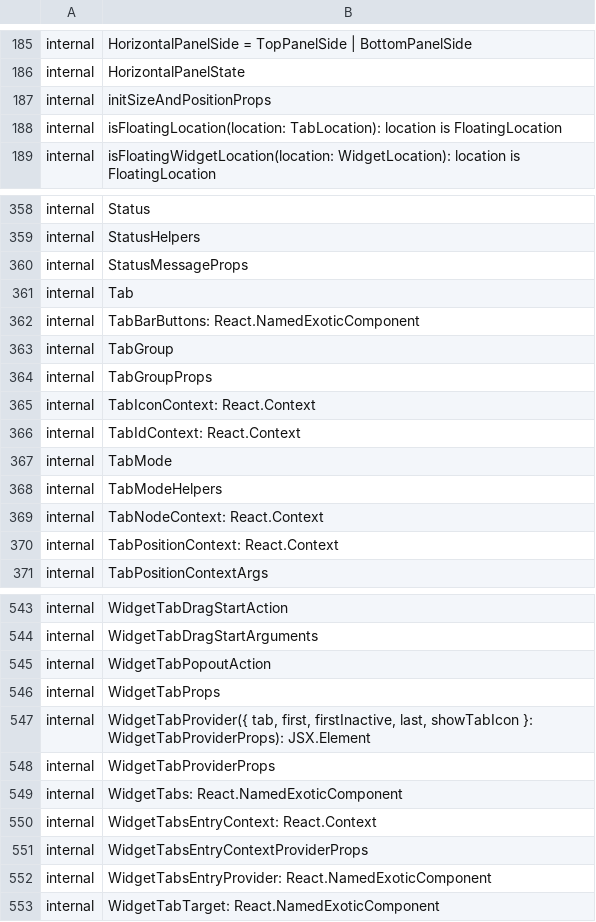
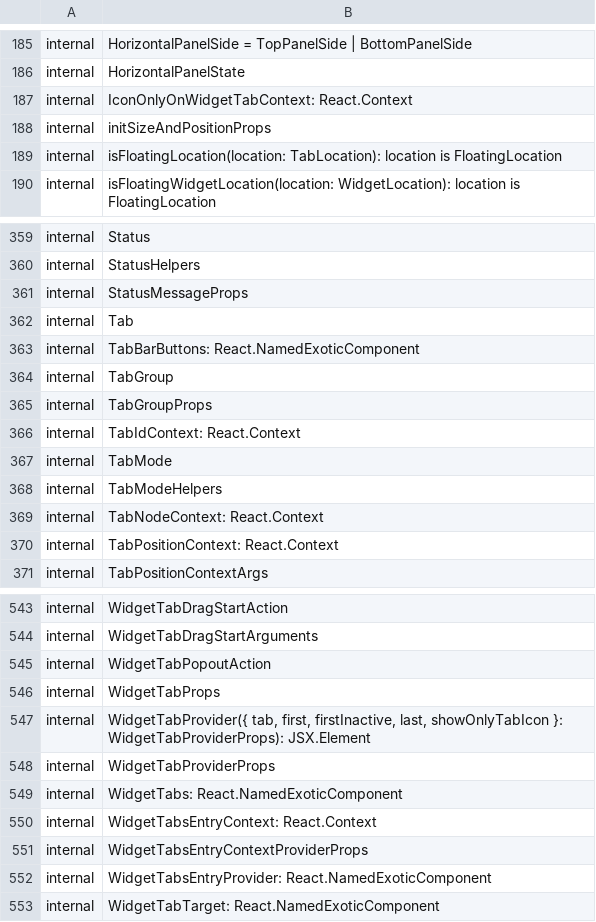
Before and after one commit to iTwin/appui, a CSV file: common/api/summary/appui-layout-react.exports.csv, drawn as a sheet; only a part is shown, gaps mark what is left out.

Commit message:
Widget tab style updates (#2982)
* Update widget tab styling to add padding and increase height

* Extract api and rush change.

```diff
--- a/common/api/summary/appui-layout-react.exports.csv
+++ b/common/api/summary/appui-layout-react.exports.csv
@@ -186,2 +186,3 @@ internal;HorizontalPanelSide = TopPanelSide | BottomPanelSide
 internal;HorizontalPanelState
+internal;IconOnlyOnWidgetTabContext: React.Context
 internal;initSizeAndPositionProps
@@ -364,3 +365,2 @@ internal;TabGroup
 internal;TabGroupProps
-internal;TabIconContext: React.Context
 internal;TabIdContext: React.Context
@@ -546,3 +546,3 @@ internal;WidgetTabPopoutAction
 internal;WidgetTabProps
-internal;WidgetTabProvider({ tab, first, firstInactive, last, showTabIcon }: WidgetTabProviderProps): JSX.Element
+internal;WidgetTabProvider({ tab, first, firstInactive, last, showOnlyTabIcon }: WidgetTabProviderProps): JSX.Element
 internal;WidgetTabProviderProps
```
Also changed, not shown: 8 other files.
